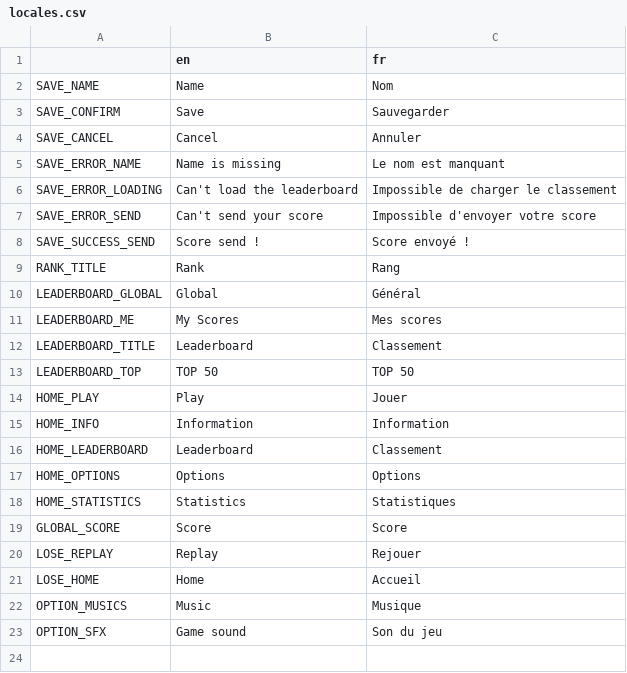
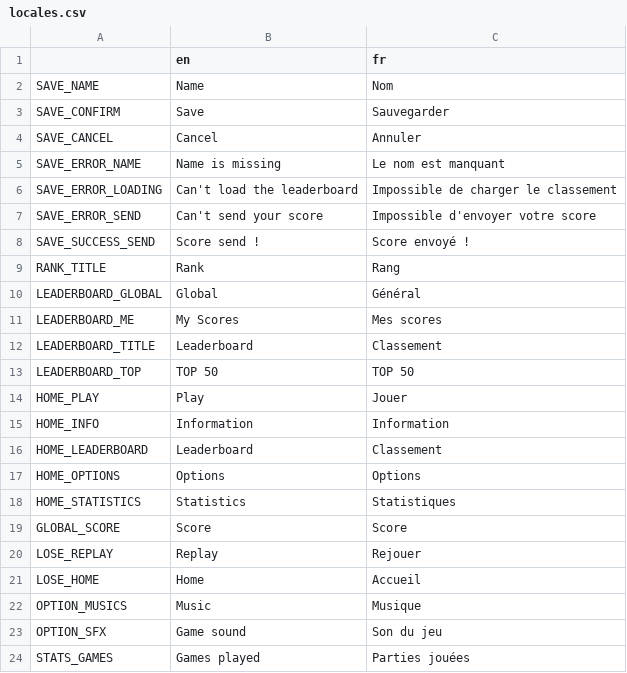
Before and after one commit to EmilienLeroy/FallingSquare, a CSV file: locales/locales.csv, drawn as a sheet; the diff names each change by its address in the sheet, - before the commit and + after, or states it on an @@ line.

Commit message:
✨ Add games played into stats

```diff
--- a/locales/locales.csv
+++ b/locales/locales.csv
+row 24: STATS_GAMES | Games played | Parties jouées
```
Also changed, not shown: 2 other files.
